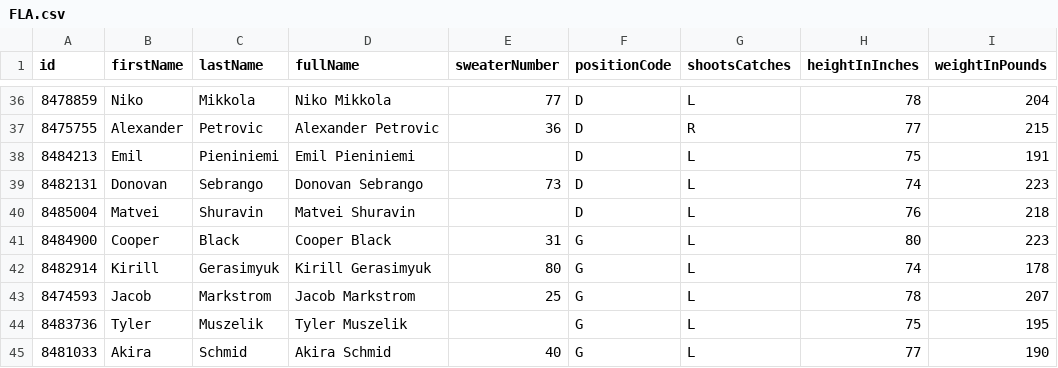
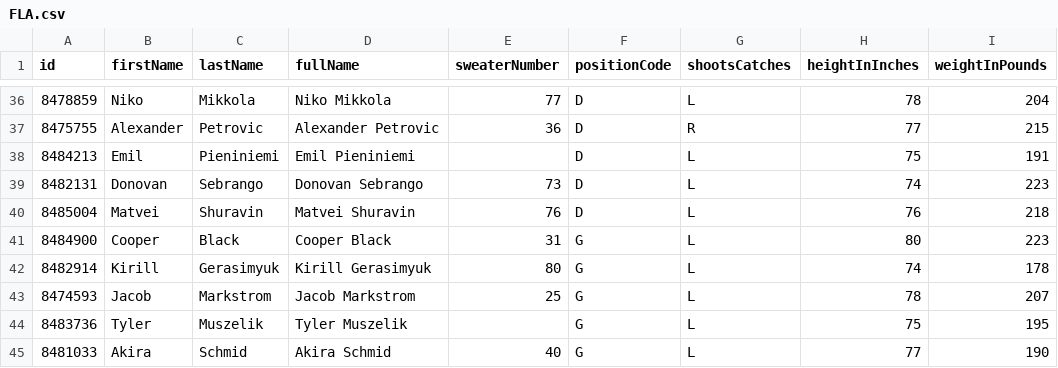
Before and after one commit to SertKert/Puck-Drop, a CSV file: data/rosters/FLA.csv, drawn as a sheet; only a part is shown, gaps mark what is left out; the diff names each change by its address in the sheet, - before the commit and + after, or states it on an @@ line.

```diff
--- a/data/rosters/FLA.csv
+++ b/data/rosters/FLA.csv
-E40 (sweaterNumber): (empty)
+E40 (sweaterNumber): 76
```
Also changed, not shown: data/rosters/NSH.csv, data/rosters/WSH.csv, 31 other files.
